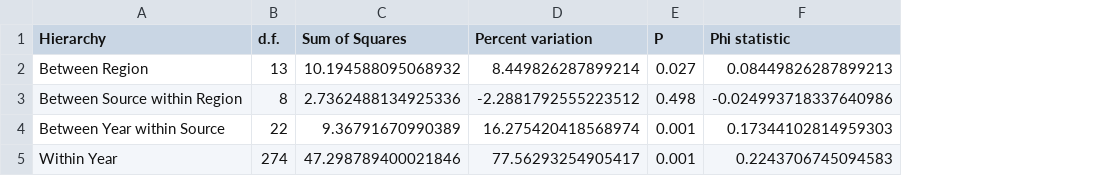
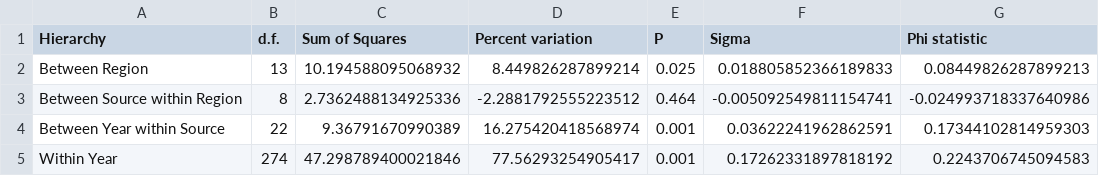
Before and after one commit to everhartlab/sclerotinia-366, a CSV file: results/tables/AMOVA-year.csv, drawn as a sheet; the diff names each change by its address in the sheet, - before the commit and + after, or states it on an @@ line.

Commit message:
update some figures for results

```diff
--- a/results/tables/AMOVA-year.csv
+++ b/results/tables/AMOVA-year.csv
+column F (Sigma), rows 2-5: 0.018805852366189833 | -0.005092549811154741 | 0.03622241962862591 | 0.17262331897818192
-E2 (P): 0.027
+E2 (P): 0.025
-E3 (P): 0.498
+E3 (P): 0.464
```
Also changed, not shown: results/tables/AMOVA-region.csv, 22 other files.
